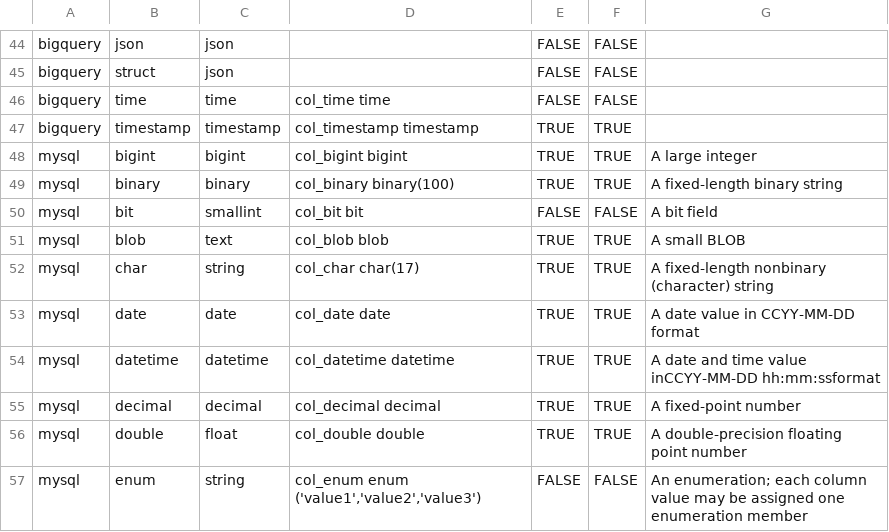
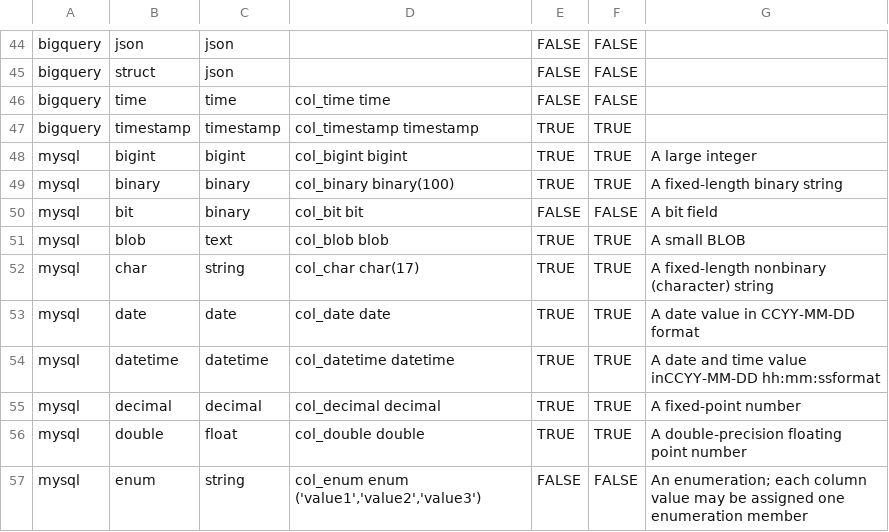
Before and after one commit to flarco/dbio, a TSV file: database/templates/types_native_to_general.tsv, drawn as a sheet; only a part is shown, gaps mark what is left out.

Commit message:
Update types_native_to_general.tsv
Map MySQL `bit` to `binary`

```diff
--- a/database/templates/types_native_to_general.tsv
+++ b/database/templates/types_native_to_general.tsv
@@ -49,3 +49,3 @@ mysql	bigint	bigint	col_bigint bigint	TRUE	TRUE	A large integer
 mysql	binary	binary	col_binary binary(100)	TRUE	TRUE	A fixed-length binary string
-mysql	bit	smallint	col_bit bit	FALSE	FALSE	A bit field
+mysql	bit	binary	col_bit bit	FALSE	FALSE	A bit field
 mysql	blob	text	col_blob blob	TRUE	TRUE	A small BLOB
```
